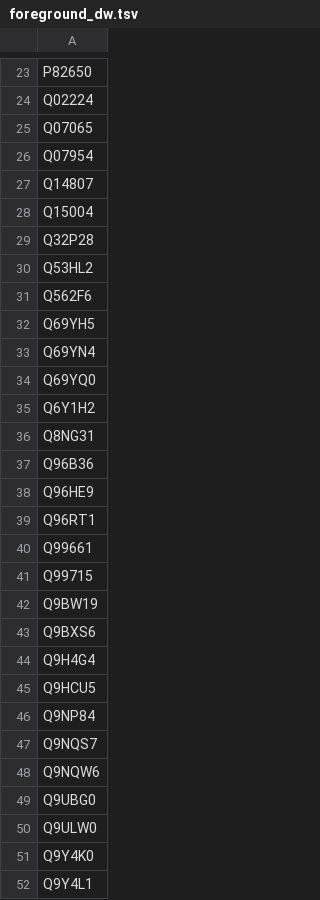
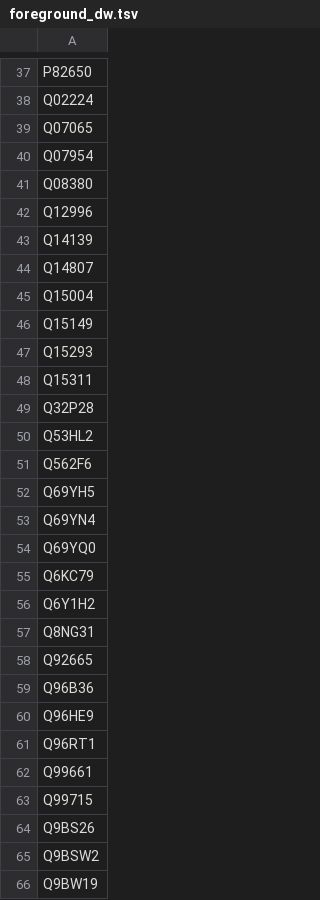
Before and after one commit to CambridgeCentreForProteomics/proteomicsPractical, a TSV file: notebooks/data/foreground_dw.tsv, drawn as a sheet; only a part is shown, gaps mark what is left out; the shorter side is filled out with more unchanged rows; the diff covers the shown part only; the diff names each change by its address in the sheet, - before the commit and + after, or states it on an @@ line.

```diff
--- a/notebooks/data/foreground_dw.tsv
+++ b/notebooks/data/foreground_dw.tsv
+row 41: Q08380
+row 42: Q12996
+row 43: Q14139
+row 46: Q15149
+row 47: Q15293
+row 48: Q15311
+row 55: Q6KC79
+row 58: Q92665
+row 64: Q9BS26
+row 65: Q9BSW2
```
Also changed, not shown: 14 added rows elsewhere in this file, notebooks/data/foreground_up.tsv, 6 other files.
